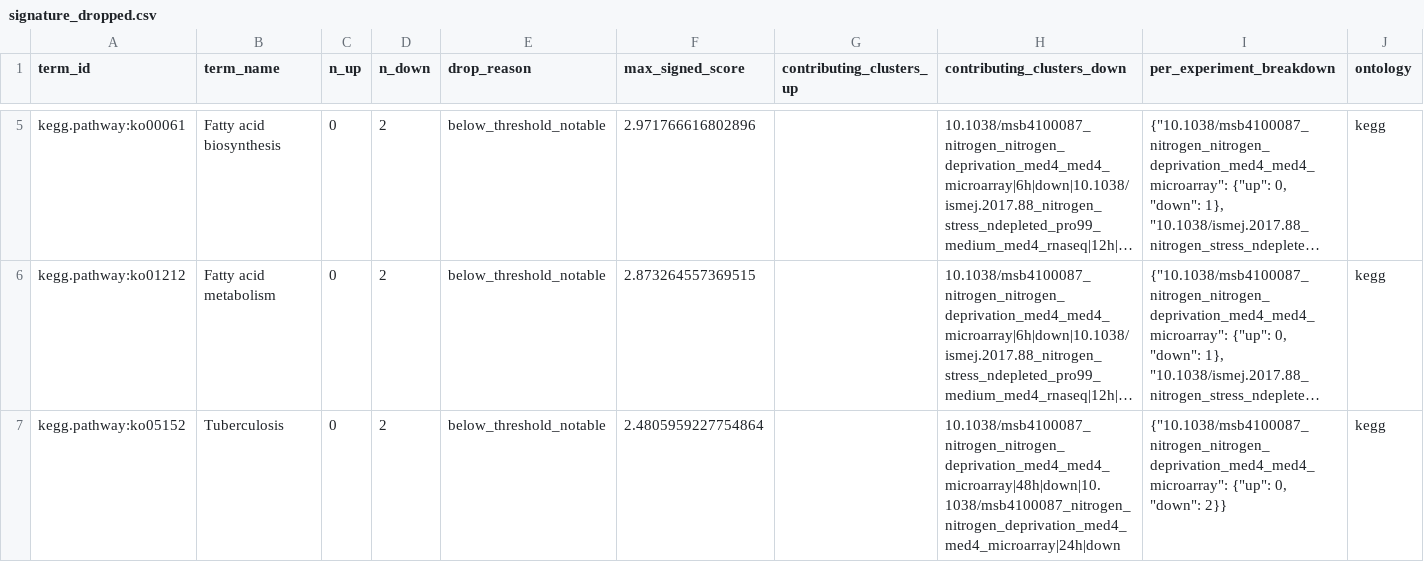
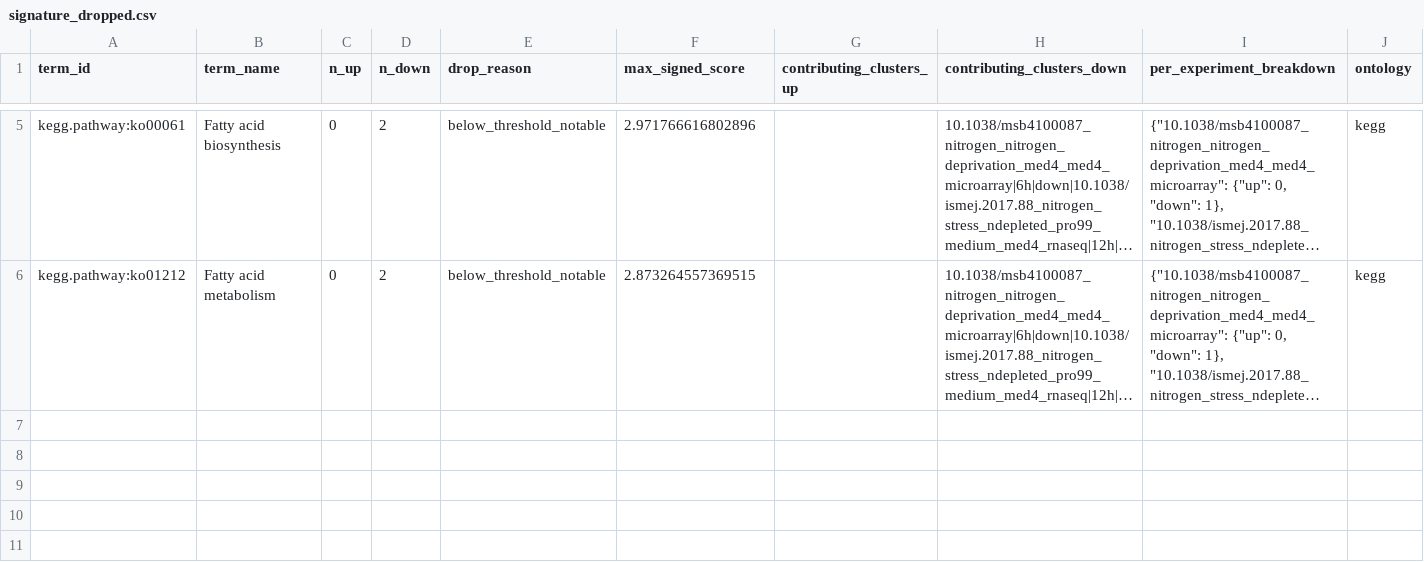
Before and after one commit to wosnat/multiomics_research, a CSV file: analyses/2026-04-20-1243-pathway_enrichment_b2/data/signature_dropped.csv, drawn as a sheet; only a part is shown, gaps mark what is left out; long unchanged cells end in …; the diff names each change by its address in the sheet, - before the commit and + after, or states it on an @@ line.

```diff
--- a/analyses/2026-04-20-1243-pathway_enrichment_b2/data/signature_dropped.csv
+++ b/analyses/2026-04-20-1243-pathway_enrichment_b2/data/signature_dropped.csv
-row 7: kegg.pathway:ko05152 | Tuberculosis | 0 | 2 | below_threshold_notable | 2.4805959227754864 |  | 10.1038/msb4100087_nitrogen_nitrogen_deprivation_med4_med4_microarray|48h|down|10.1038/msb4100087_nitrogen_nitrogen_deprivation_med4_med4_microarray|24h|down | {"10.1038/msb4100087_nitrogen_nitrogen_deprivation_med4_med4_microarray": {"up": 0, "down": 2}} | kegg
```
Also changed, not shown: 13 other files.
